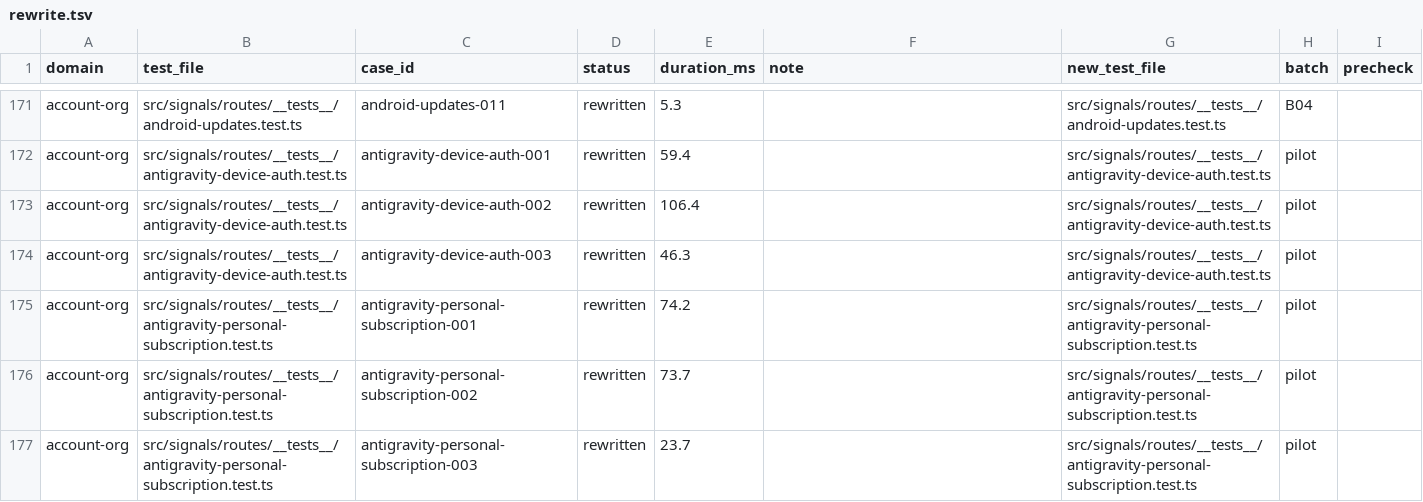
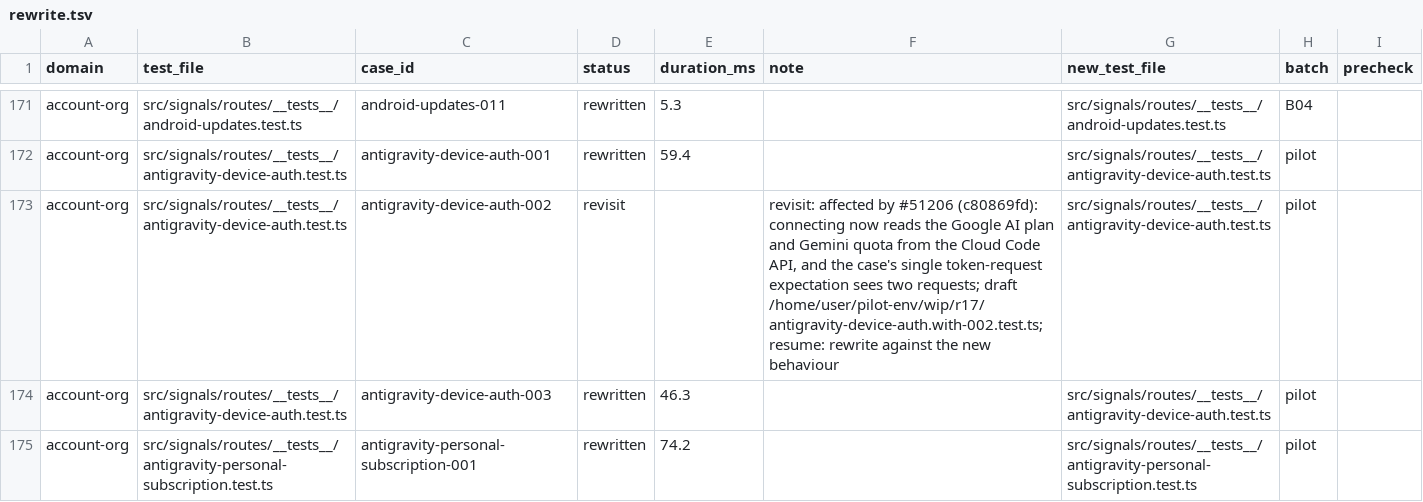
Before and after one commit to okou-ai/okou, a TSV file: turbo/apps/api/test-rebuild/rewrite.tsv, drawn as a sheet; only a part is shown, gaps mark what is left out; the shorter side is filled out with more unchanged rows.

```diff
--- a/turbo/apps/api/test-rebuild/rewrite.tsv
+++ b/turbo/apps/api/test-rebuild/rewrite.tsv
@@ -172,3 +172,3 @@ account-org	src/signals/routes/__tests__/android-updates.test.ts	android-updates
 account-org	src/signals/routes/__tests__/antigravity-device-auth.test.ts	antigravity-device-auth-001	rewritten	59.4		src/signals/routes/__tests__/antigravity-device-auth.test.ts	pilot	
-account-org	src/signals/routes/__tests__/antigravity-device-auth.test.ts	antigravity-device-auth-002	rewritten	106.4		src/signals/routes/__tests__/antigravity-device-auth.test.ts	pilot	
+account-org	src/signals/routes/__tests__/antigravity-device-auth.test.ts	antigravity-device-auth-002	revisit		revisit: affected by #51206 (c80869fd): connecting now reads the Google AI plan and Gemini quota from the Cloud Code API, and the case's single token-request expectation sees two requests; draft /home/user/pilot-env/wip/r17/antigravity-device-auth.with-002.test.ts; resume: rewrite against the new behaviour	src/signals/routes/__tests__/antigravity-device-auth.test.ts	pilot	
 account-org	src/signals/routes/__tests__/antigravity-device-auth.test.ts	antigravity-device-auth-003	rewritten	46.3		src/signals/routes/__tests__/antigravity-device-auth.test.ts	pilot	
```
Also changed, not shown: turbo/apps/api/test-rebuild/upstream-changes.tsv, 3 other files.
